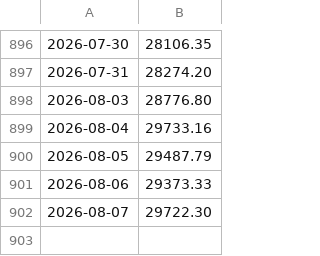
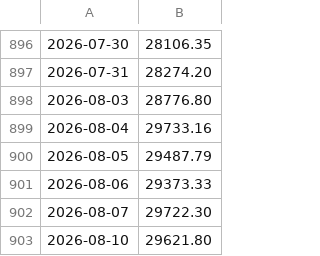
Before and after one commit to ifxquantbot/edge-data, a CSV file: data/ndx.csv, drawn as a sheet; only a part is shown, gaps mark what is left out; the diff names each change by its address in the sheet, - before the commit and + after, or states it on an @@ line.

```diff
--- a/data/ndx.csv
+++ b/data/ndx.csv
+row 903: 2026-08-10 | 29621.80
```
Also changed, not shown: data/gold.csv, data/spx.csv, 2 other files.
